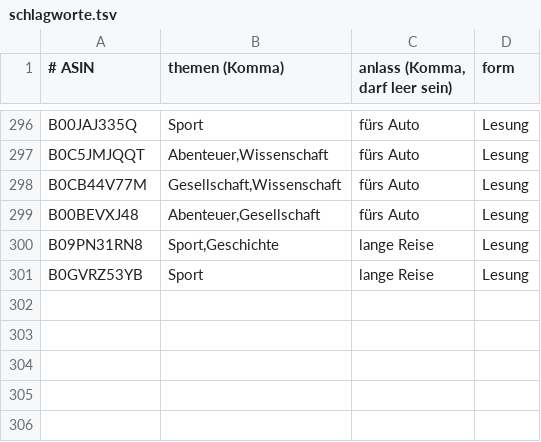
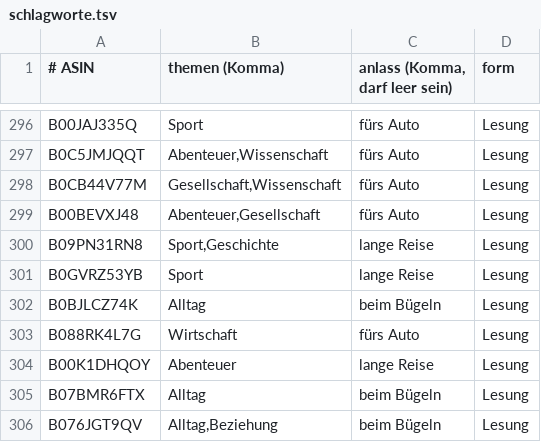
Before and after one commit to CrypBase09/audible-dashboard, a TSV file: data/schlagworte.tsv, drawn as a sheet; only a part is shown, gaps mark what is left out; the diff names each change by its address in the sheet, - before the commit and + after, or states it on an @@ line.

Commit message:
data: Auffrisch-Lauf 2026-10-14

```diff
--- a/data/schlagworte.tsv
+++ b/data/schlagworte.tsv
+row 302: B0BJLCZ74K | Alltag | beim Bügeln | Lesung
+row 303: B088RK4L7G | Wirtschaft | fürs Auto | Lesung
+row 304: B00K1DHQOY | Abenteuer | lange Reise | Lesung
+row 305: B07BMR6FTX | Alltag | beim Bügeln | Lesung
+row 306: B076JGT9QV | Alltag,Beziehung | beim Bügeln | Lesung
```
Also changed, not shown: 7 other files.
